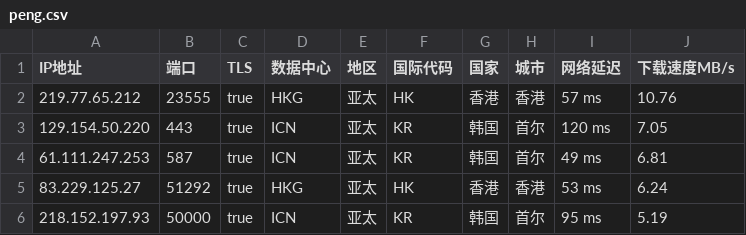
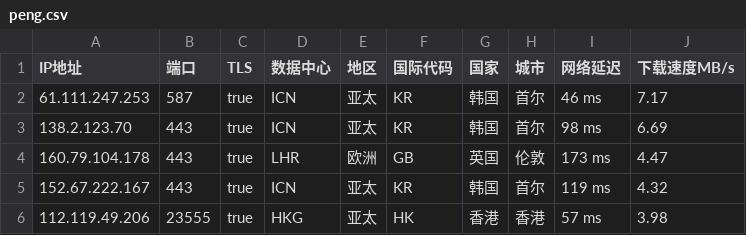
Before and after one commit to CEG1225/peng, a CSV file: peng.csv, drawn as a sheet.

Commit message:
PENG

```diff
--- a/peng.csv
+++ b/peng.csv
@@ -1,6 +1,6 @@
 IP地址,端口,TLS,数据中心,地区,国际代码,国家,城市,网络延迟,下载速度MB/s
-219.77.65.212,23555,true,HKG,亚太,HK,香港,香港,57 ms,10.76
-129.154.50.220,443,true,ICN,亚太,KR,韩国,首尔,120 ms,7.05
-61.111.247.253,587,true,ICN,亚太,KR,韩国,首尔,49 ms,6.81
-83.229.125.27,51292,true,HKG,亚太,HK,香港,香港,53 ms,6.24
-218.152.197.93,50000,true,ICN,亚太,KR,韩国,首尔,95 ms,5.19
+61.111.247.253,587,true,ICN,亚太,KR,韩国,首尔,46 ms,7.17
+138.2.123.70,443,true,ICN,亚太,KR,韩国,首尔,98 ms,6.69
+160.79.104.178,443,true,LHR,欧洲,GB,英国,伦敦,173 ms,4.47
+152.67.222.167,443,true,ICN,亚太,KR,韩国,首尔,119 ms,4.32
+112.119.49.206,23555,true,HKG,亚太,HK,香港,香港,57 ms,3.98
```
Also changed, not shown: 2 other files.
